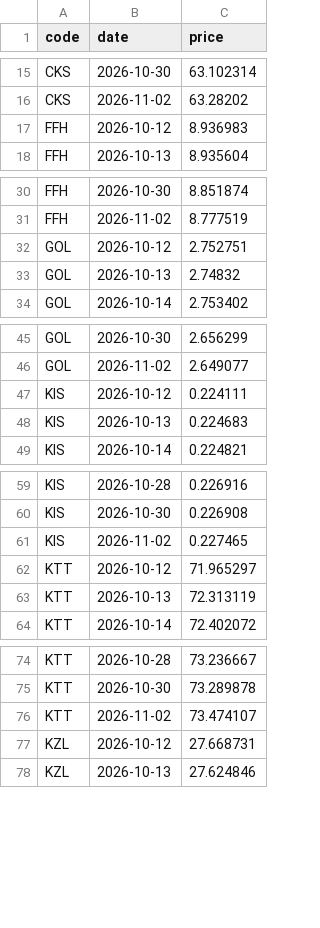
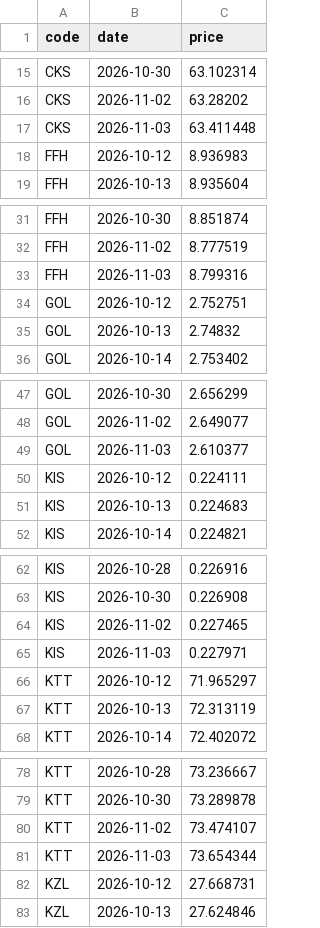
Before and after one commit to omeroztanbcn-spec/tefas-prices, a CSV file: tefas_history.csv, drawn as a sheet; only a part is shown, gaps mark what is left out; the diff covers the shown part only.

```diff
--- a/tefas_history.csv
+++ b/tefas_history.csv
@@ -16,2 +16,3 @@ CKS,2026-10-30,63.102314
 CKS,2026-11-02,63.28202
+CKS,2026-11-03,63.411448
 FFH,2026-10-12,8.936983
@@ -31,2 +32,3 @@ FFH,2026-10-30,8.851874
 FFH,2026-11-02,8.777519
+FFH,2026-11-03,8.799316
 GOL,2026-10-12,2.752751
@@ -46,2 +48,3 @@ GOL,2026-10-30,2.656299
 GOL,2026-11-02,2.649077
+GOL,2026-11-03,2.610377
 KIS,2026-10-12,0.224111
@@ -61,2 +64,3 @@ KIS,2026-10-30,0.226908
 KIS,2026-11-02,0.227465
+KIS,2026-11-03,0.227971
 KTT,2026-10-12,71.965297
@@ -76,2 +80,3 @@ KTT,2026-10-30,73.289878
 KTT,2026-11-02,73.474107
+KTT,2026-11-03,73.654344
 KZL,2026-10-12,27.668731
```
Also changed, not shown: 2 added rows elsewhere in this file, tefas_latest.csv.
